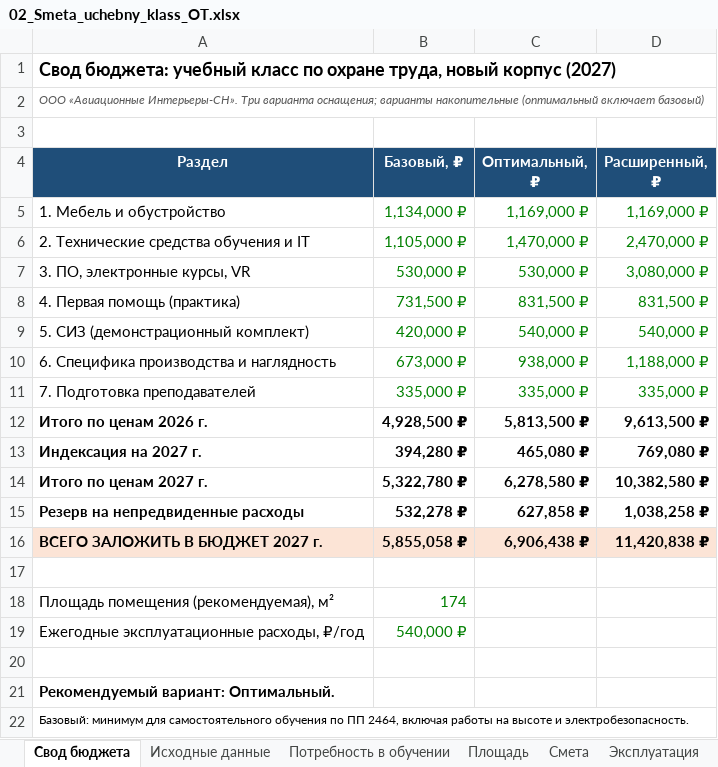
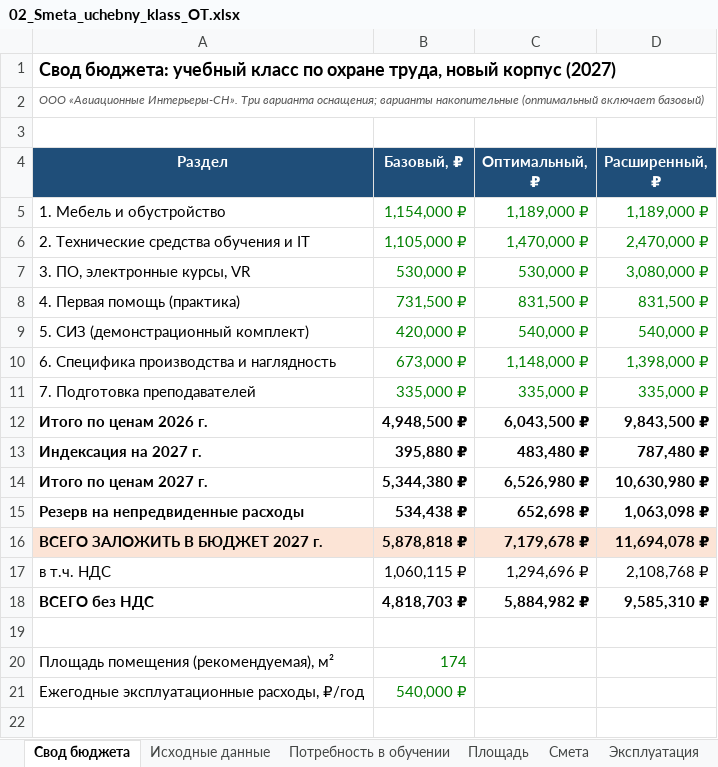
Before and after one commit to aigulaikesheva-eng/-, an Excel workbook: documents/Uchebny_klass_OT_2027/02_Smeta_uchebny_klass_OT.xlsx, sheet Свод бюджета, drawn as a sheet; only a part is shown; the shorter side is filled out with more unchanged rows; values as stored, in another font and other column widths than the file's, no borders; the diff names each change by its address in the sheet, - before the commit and + after, or states it on an @@ line.

```diff
--- a/documents/Uchebny_klass_OT_2027/02_Smeta_uchebny_klass_OT.xlsx (sheet Свод бюджета)
+++ b/documents/Uchebny_klass_OT_2027/02_Smeta_uchebny_klass_OT.xlsx (sheet Свод бюджета)
-B5 (Базовый, ₽): 1,134,000 ₽
+B5 (Базовый, ₽): 1,154,000 ₽
-C5 (Оптимальный, ₽): 1,169,000 ₽
+C5 (Оптимальный, ₽): 1,189,000 ₽
-D5 (Расширенный, ₽): 1,169,000 ₽
+D5 (Расширенный, ₽): 1,189,000 ₽
-C10 (Оптимальный, ₽): 938,000 ₽
+C10 (Оптимальный, ₽): 1,148,000 ₽
-D10 (Расширенный, ₽): 1,188,000 ₽
+D10 (Расширенный, ₽): 1,398,000 ₽
-B12 (Базовый, ₽): 4,928,500 ₽
+B12 (Базовый, ₽): 4,948,500 ₽
-C12 (Оптимальный, ₽): 5,813,500 ₽
+C12 (Оптимальный, ₽): 6,043,500 ₽
-D12 (Расширенный, ₽): 9,613,500 ₽
+D12 (Расширенный, ₽): 9,843,500 ₽
-B13 (Базовый, ₽): 394,280 ₽
+B13 (Базовый, ₽): 395,880 ₽
-C13 (Оптимальный, ₽): 465,080 ₽
+C13 (Оптимальный, ₽): 483,480 ₽
-D13 (Расширенный, ₽): 769,080 ₽
+D13 (Расширенный, ₽): 787,480 ₽
-B14 (Базовый, ₽): 5,322,780 ₽
+B14 (Базовый, ₽): 5,344,380 ₽
-C14 (Оптимальный, ₽): 6,278,580 ₽
+C14 (Оптимальный, ₽): 6,526,980 ₽
-D14 (Расширенный, ₽): 10,382,580 ₽
+D14 (Расширенный, ₽): 10,630,980 ₽
-B15 (Базовый, ₽): 532,278 ₽
+B15 (Базовый, ₽): 534,438 ₽
-C15 (Оптимальный, ₽): 627,858 ₽
+C15 (Оптимальный, ₽): 652,698 ₽
-D15 (Расширенный, ₽): 1,038,258 ₽
+D15 (Расширенный, ₽): 1,063,098 ₽
-B16 (Базовый, ₽): 5,855,058 ₽
+B16 (Базовый, ₽): 5,878,818 ₽
-C16 (Оптимальный, ₽): 6,906,438 ₽
+C16 (Оптимальный, ₽): 7,179,678 ₽
-D16 (Расширенный, ₽): 11,420,838 ₽
+D16 (Расширенный, ₽): 11,694,078 ₽
+row 17: в т.ч. НДС | 1,060,115 ₽ | 1,294,696 ₽ | 2,108,768 ₽
+row 18: ВСЕГО без НДС | 4,818,703 ₽ | 5,884,982 ₽ | 9,585,310 ₽
```
Also changed, not shown: sheet Исходные данные, sheet Смета, sheet Потребность в обучении, sheet Площадь, formulas that keep their value, 1 other file.
